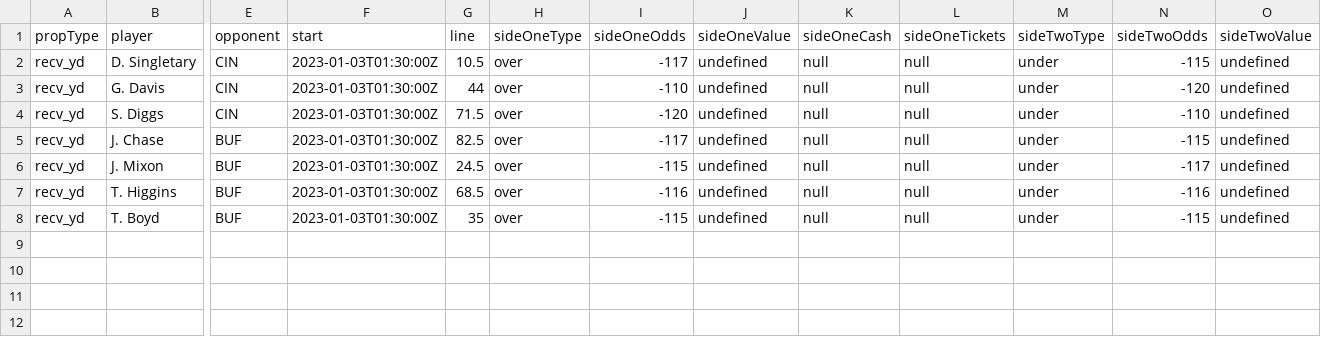
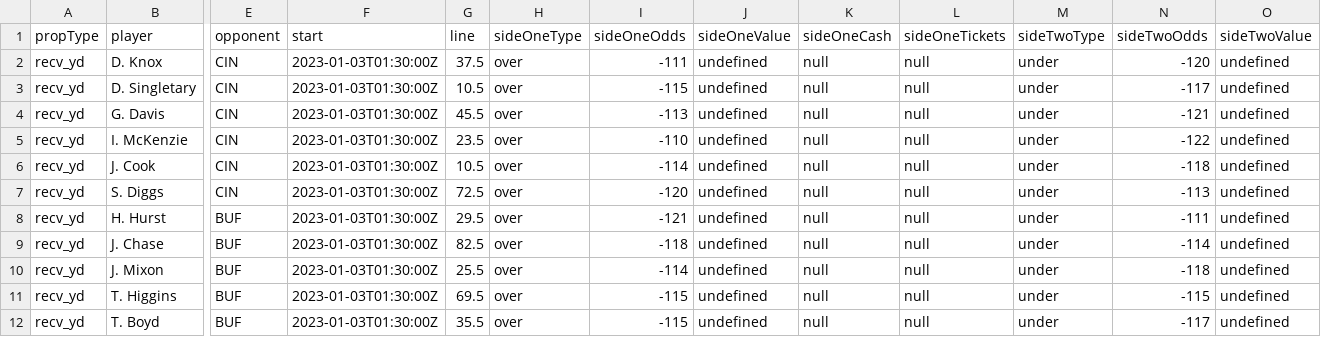
Before and after one commit to SalCacciatore/yardage_predictor, a CSV file: betting_lines/wk17_mon.csv, drawn as a sheet; only a part is shown, gaps mark what is left out; addresses are those after the commit; rows hold the shown columns only; the diff names each change by its address in the sheet, - before the commit and + after, or states it on an @@ line.

```diff
--- a/betting_lines/wk17_mon.csv
+++ b/betting_lines/wk17_mon.csv
+row 2: recv_yd | D. Knox | CIN | 2023-01-03T01:30:00Z | 37.5 | over | -111 | undefined | null | null | under | -120 | undefined
-I3 (sideOneOdds): -117
+I3 (sideOneOdds): -115
-N3 (sideTwoOdds): -115
+N3 (sideTwoOdds): -117
-G4 (line): 44
+G4 (line): 45.5
-I4 (sideOneOdds): -110
+I4 (sideOneOdds): -113
-N4 (sideTwoOdds): -120
+N4 (sideTwoOdds): -121
+row 5: recv_yd | I. McKenzie | CIN | 2023-01-03T01:30:00Z | 23.5 | over | -110 | undefined | null | null | under | -122 | undefined
+row 6: recv_yd | J. Cook | CIN | 2023-01-03T01:30:00Z | 10.5 | over | -114 | undefined | null | null | under | -118 | undefined
-G7 (line): 71.5
+G7 (line): 72.5
-N7 (sideTwoOdds): -110
+N7 (sideTwoOdds): -113
+row 8: recv_yd | H. Hurst | BUF | 2023-01-03T01:30:00Z | 29.5 | over | -121 | undefined | null | null | under | -111 | undefined
-I9 (sideOneOdds): -117
+I9 (sideOneOdds): -118
-N9 (sideTwoOdds): -115
+N9 (sideTwoOdds): -114
-G10 (line): 24.5
+G10 (line): 25.5
-I10 (sideOneOdds): -115
+I10 (sideOneOdds): -114
-N10 (sideTwoOdds): -117
+N10 (sideTwoOdds): -118
-G11 (line): 68.5
+G11 (line): 69.5
-I11 (sideOneOdds): -116
+I11 (sideOneOdds): -115
-N11 (sideTwoOdds): -116
+N11 (sideTwoOdds): -115
-G12 (line): 35
+G12 (line): 35.5
-N12 (sideTwoOdds): -115
+N12 (sideTwoOdds): -117
```
Also changed, not shown: wk15_beta.csv, wk16_beta.csv, 6 other files.
